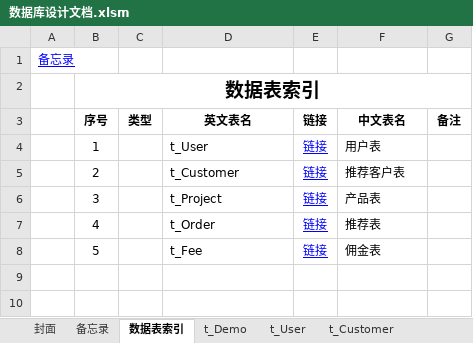
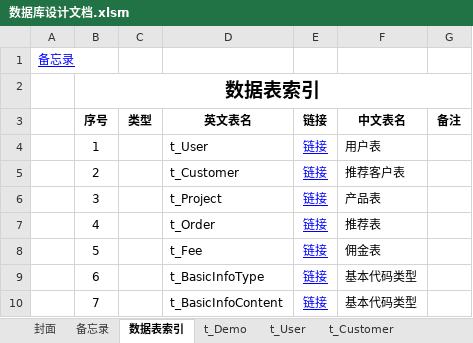
Before and after one commit to LoveTry/MC, an Excel workbook: MC/数据库设计文档.xlsm, sheet 数据表索引, drawn as a sheet; values as stored, in another font and other column widths than the file's, no borders; charts and pictures not drawn; the diff names each change by its address in the sheet, - before the commit and + after, or states it on an @@ line.

```diff
--- a/MC/数据库设计文档.xlsm (sheet 数据表索引)
+++ b/MC/数据库设计文档.xlsm (sheet 数据表索引)
+row 9:  | 6 |  | t_BasicInfoType | 链接 | 基本代码类型
+row 10:  | 7 |  | t_BasicInfoContent | 链接 | 基本代码类型
```
Also changed, not shown: sheet t_Fee, other sheet tabs, charts or pictures, 14 other files.
